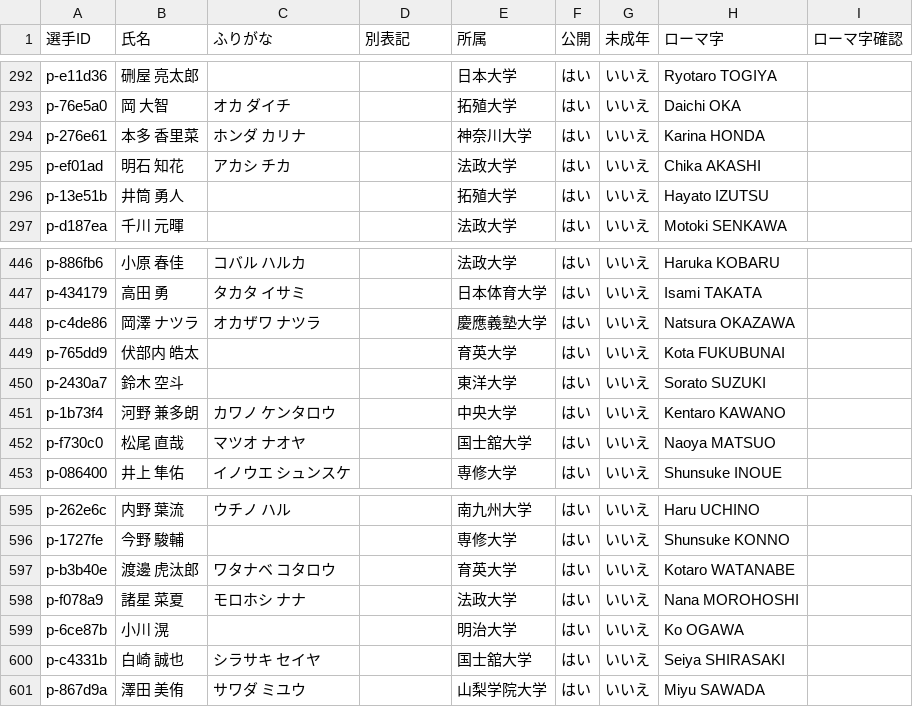
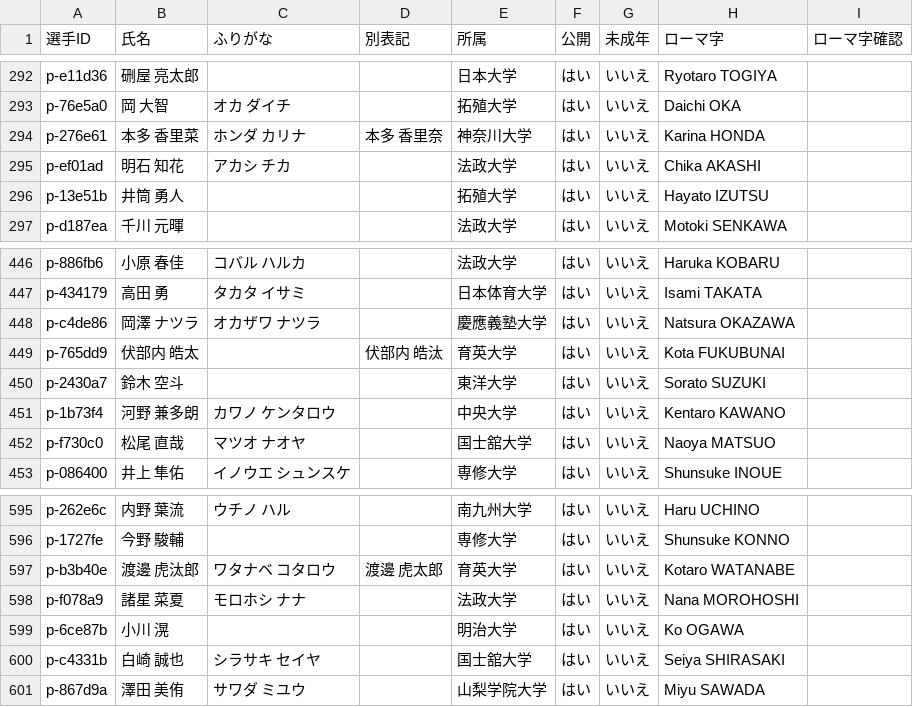
Before and after one commit to yoshitaroK/-wrestling-archive, a CSV file: players.csv, drawn as a sheet; only a part is shown, gaps mark what is left out; the diff covers the shown part only.

```diff
--- a/players.csv
+++ b/players.csv
@@ -293,3 +293,3 @@ p-e11d36,硎屋 亮太郎,,,日本大学,はい,いいえ,Ryotaro TOGIYA,
 p-76e5a0,岡 大智,オカ ダイチ,,拓殖大学,はい,いいえ,Daichi OKA,
-p-276e61,本多 香里菜,ホンダ カリナ,,神奈川大学,はい,いいえ,Karina HONDA,
+p-276e61,本多 香里菜,ホンダ カリナ,本多 香里奈,神奈川大学,はい,いいえ,Karina HONDA,
 p-ef01ad,明石 知花,アカシ チカ,,法政大学,はい,いいえ,Chika AKASHI,
@@ -448,3 +448,3 @@ p-434179,高田 勇,タカタ イサミ,,日本体育大学,はい,いいえ,Isa
 p-c4de86,岡澤 ナツラ,オカザワ ナツラ,,慶應義塾大学,はい,いいえ,Natsura OKAZAWA,
-p-765dd9,伏部内 皓太,,,育英大学,はい,いいえ,Kota FUKUBUNAI,
+p-765dd9,伏部内 皓太,,伏部内 皓汰,育英大学,はい,いいえ,Kota FUKUBUNAI,
 p-2430a7,鈴木 空斗,,,東洋大学,はい,いいえ,Sorato SUZUKI,
@@ -596,3 +596,3 @@ p-262e6c,内野 葉流,ウチノ ハル,,南九州大学,はい,いいえ,Haru U
 p-1727fe,今野 駿輔,,,専修大学,はい,いいえ,Shunsuke KONNO,
-p-b3b40e,渡邊 虎汰郎,ワタナベ コタロウ,,育英大学,はい,いいえ,Kotaro WATANABE,
+p-b3b40e,渡邊 虎汰郎,ワタナベ コタロウ,渡邊 虎太郎,育英大学,はい,いいえ,Kotaro WATANABE,
 p-f078a9,諸星 菜夏,モロホシ ナナ,,法政大学,はい,いいえ,Nana MOROHOSHI,
```
Also changed, not shown: 4 removed rows and 2 edited cells elsewhere in this file, 2 other files.
